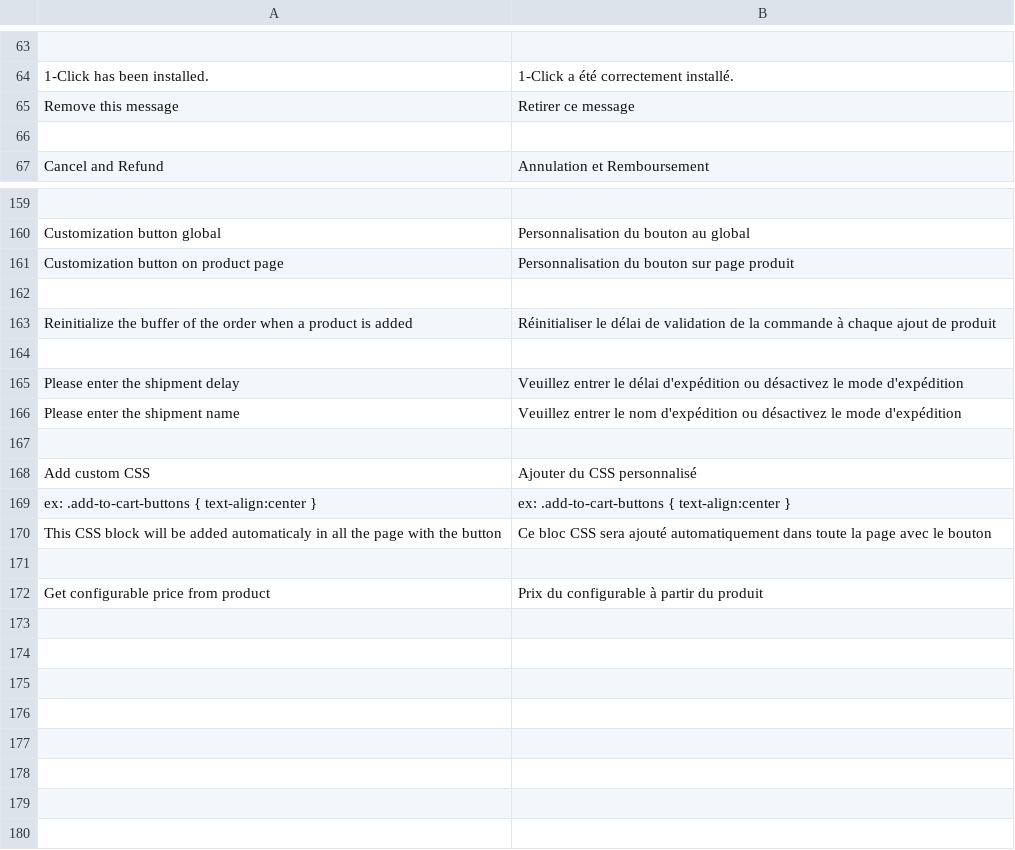
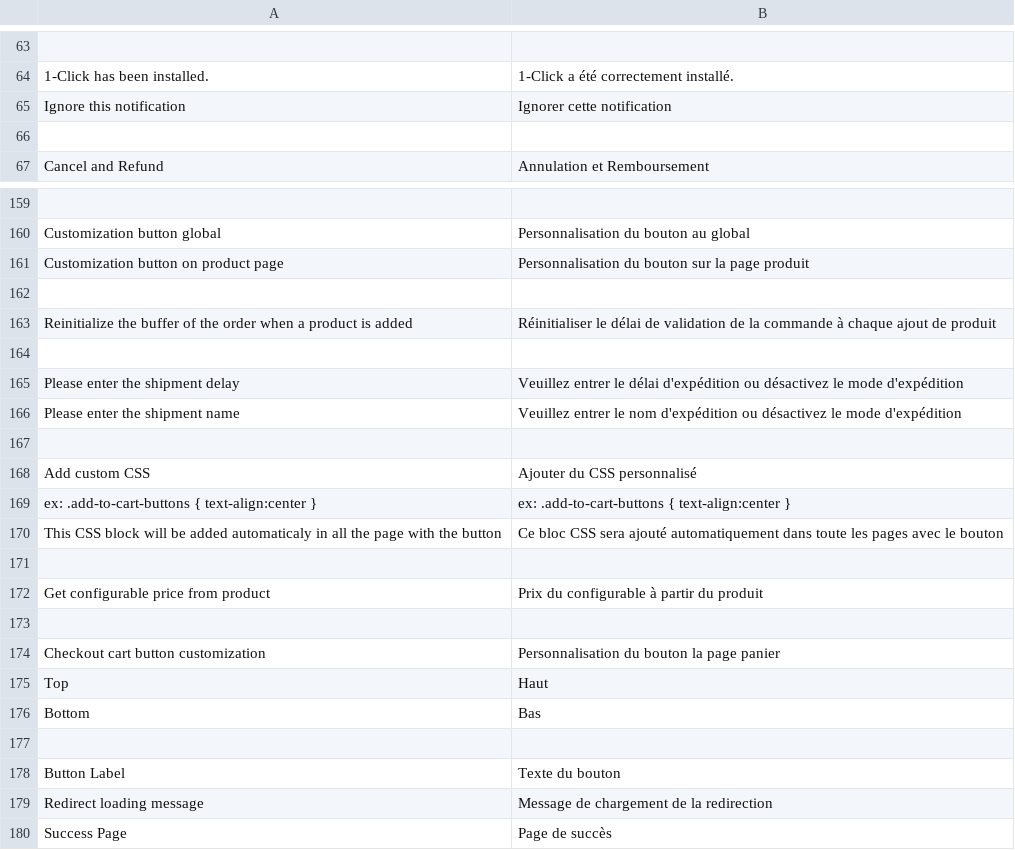
Before and after one commit to oystparis/oyst-1click-magento, a CSV file: app/locale/fr_FR/Oyst_OneClick.csv, drawn as a sheet; only a part is shown, gaps mark what is left out.

Commit message:
OneClick checkout cart (#206) (#261)
* OneClick button cart page (#206)

* OneClick button checkout cart page customization (#244) (#256)

* Change version

* Flush cart page after order place (#259) (#267)

* Add height/width for button on checkout cart page (#285) (#287)

* OneClick button checkout cart redirection (#224) (#290)

* OneClick button checkout cart redirection (#224)

* Remove useless product attributes fields

```diff
--- a/app/locale/fr_FR/Oyst_OneClick.csv
+++ b/app/locale/fr_FR/Oyst_OneClick.csv
@@ -64,3 +64,3 @@
 "1-Click has been installed.","1-Click a été correctement installé."
-"Remove this message","Retirer ce message"
+"Ignore this notification","Ignorer cette notification"
 
@@ -160,3 +160,3 @@
 "Customization button global","Personnalisation du bouton au global"
-"Customization button on product page","Personnalisation du bouton sur page produit"
+"Customization button on product page","Personnalisation du bouton sur la page produit"
 
@@ -169,4 +169,12 @@
 "ex: .add-to-cart-buttons { text-align:center }","ex: .add-to-cart-buttons { text-align:center }"
-"This CSS block will be added automaticaly in all the page with the button","Ce bloc CSS sera ajouté automatiquement dans toute la page avec le bouton"
+"This CSS block will be added automaticaly in all the page with the button","Ce bloc CSS sera ajouté automatiquement dans toute les pages avec le bouton"
 
 "Get configurable price from product","Prix du configurable à partir du produit"
+
+"Checkout cart button customization","Personnalisation du bouton la page panier"
+"Top","Haut"
+"Bottom","Bas"
+
+"Button Label","Texte du bouton"
+"Redirect loading message","Message de chargement de la redirection"
+"Success Page","Page de succès"
```
Also changed, not shown: app/locale/en_US/Oyst_OneClick.csv, 22 other files.
